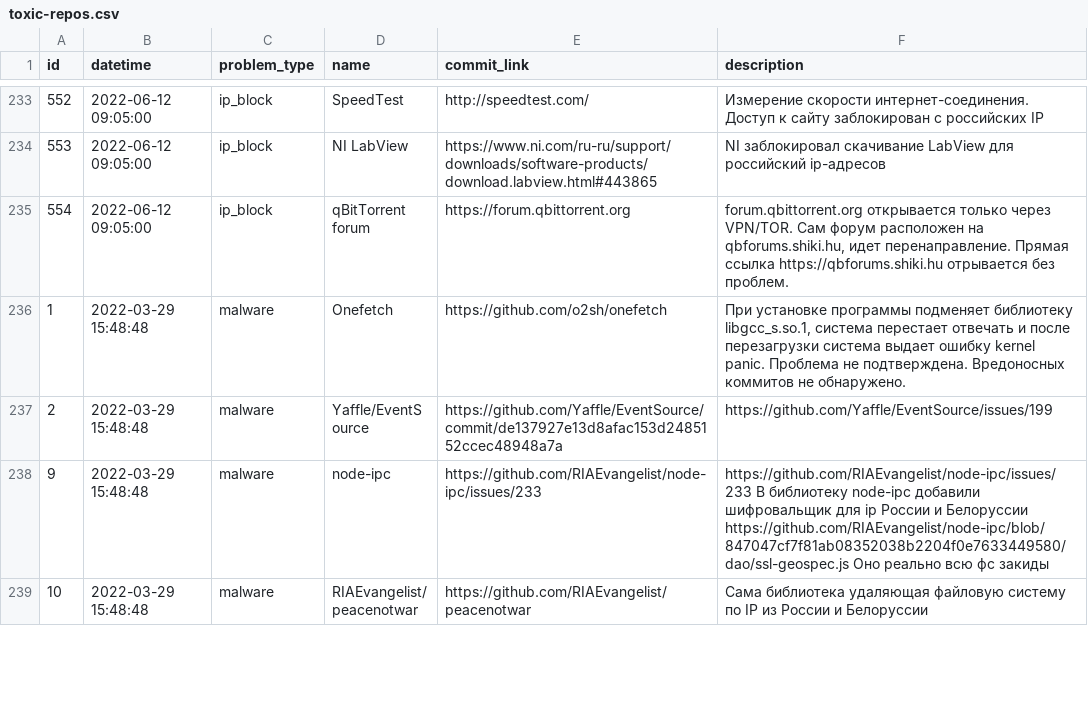
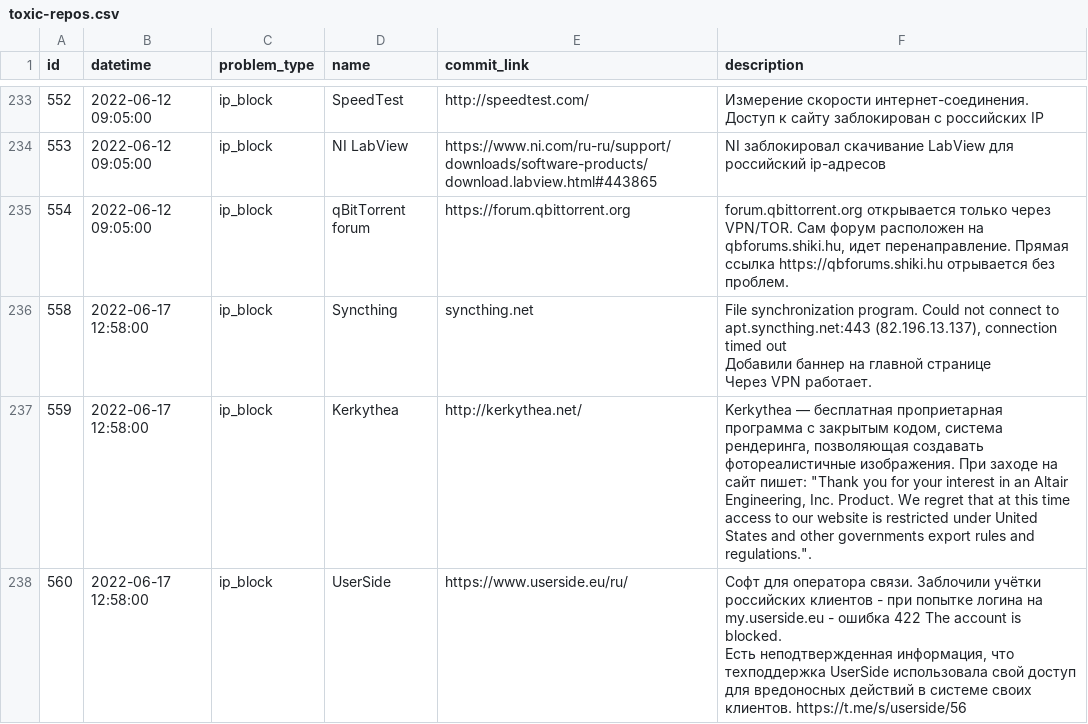
Before and after one commit to toxic-repos/list, a CSV file: data/csv/toxic-repos.csv, drawn as a sheet; only a part is shown, gaps mark what is left out; the shorter side is filled out with more unchanged rows; ↵ is a line break in a cell; the diff covers the shown part only; the diff names each change by its address in the sheet, - before the commit and + after, or states it on an @@ line.

Commit message:
update data files & .md

```diff
--- a/data/csv/toxic-repos.csv
+++ b/data/csv/toxic-repos.csv
+row 236: 558 | 2022-06-17 12:58:00 | ip_block | Syncthing | syncthing.net | File synchronization program. Could not connect to apt.syncthing.net:443 (82.196.13.137), connection timed out ↵ Добавили баннер на главной странице ↵ Через VPN работает.
+row 237: 559 | 2022-06-17 12:58:00 | ip_block | Kerkythea | http://kerkythea.net/ | Kerkythea — бесплатная проприетарная программа с закрытым кодом, система рендеринга, позволяющая создавать фотореалистичные изображения. При заходе на сайт пишет: "Thank you for your interest in an Altair Engineering, Inc. Product. We regret that at this time access to our website is restricted under United States and other governments export rules and regulations.".
+row 238: 560 | 2022-06-17 12:58:00 | ip_block | UserSide | https://www.userside.eu/ru/ | Софт для оператора связи. Заблочили учётки российских клиентов - при попытке логина на my.userside.eu - ошибка 422 The account is blocked. ↵ Есть неподтвержденная информация, что техподдержка UserSide использовала свой доступ для вредоносных действий в системе своих клиентов. https://t.me/s/userside/56
```
Also changed, not shown: 6 added rows elsewhere in this file, 4 other files.
